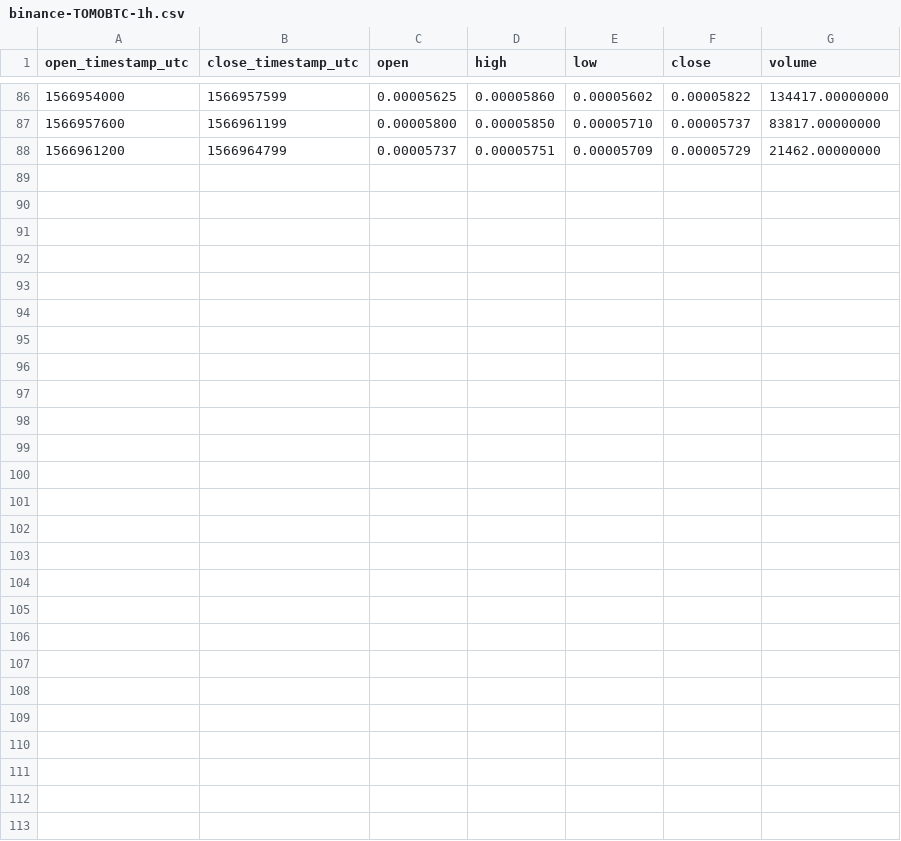
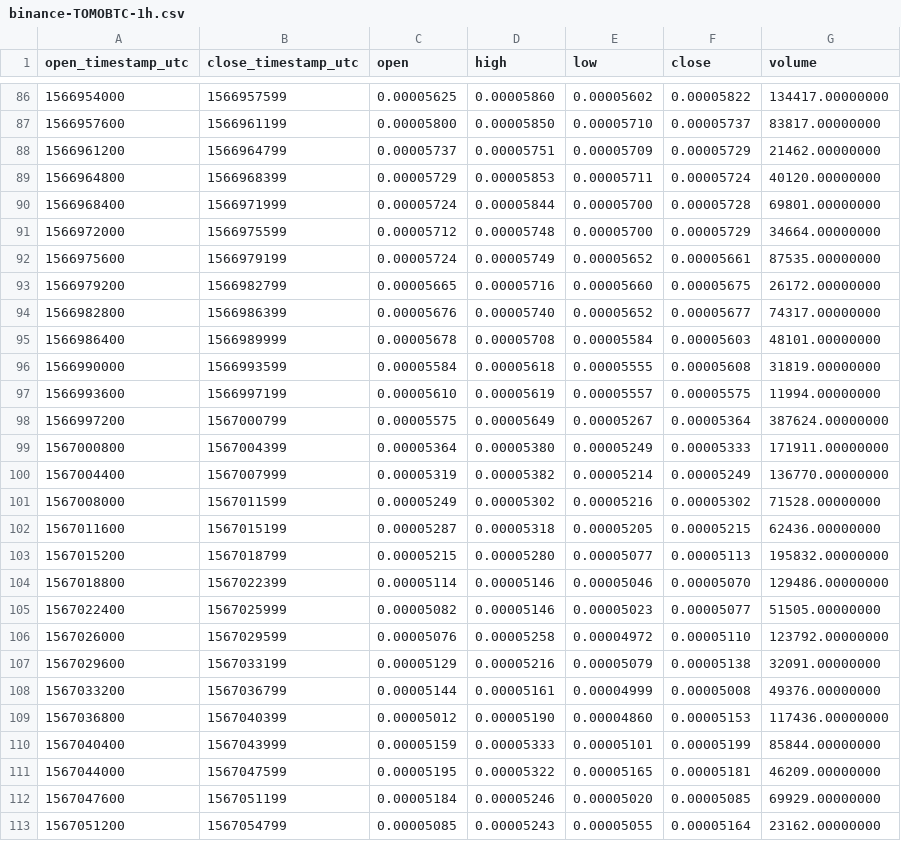
Before and after one commit to cryptobigbro/binance-TOMOBTC, a CSV file: binance-TOMOBTC-1h.csv, drawn as a sheet; only a part is shown, gaps mark what is left out; the diff names each change by its address in the sheet, - before the commit and + after, or states it on an @@ line.

Commit message:
Update OHLCV data.

```diff
--- a/binance-TOMOBTC-1h.csv
+++ b/binance-TOMOBTC-1h.csv
+row 89: 1566964800 | 1566968399 | 0.00005729 | 0.00005853 | 0.00005711 | 0.00005724 | 40120.00000000
+row 90: 1566968400 | 1566971999 | 0.00005724 | 0.00005844 | 0.00005700 | 0.00005728 | 69801.00000000
+row 91: 1566972000 | 1566975599 | 0.00005712 | 0.00005748 | 0.00005700 | 0.00005729 | 34664.00000000
+row 92: 1566975600 | 1566979199 | 0.00005724 | 0.00005749 | 0.00005652 | 0.00005661 | 87535.00000000
+row 93: 1566979200 | 1566982799 | 0.00005665 | 0.00005716 | 0.00005660 | 0.00005675 | 26172.00000000
+row 94: 1566982800 | 1566986399 | 0.00005676 | 0.00005740 | 0.00005652 | 0.00005677 | 74317.00000000
+row 95: 1566986400 | 1566989999 | 0.00005678 | 0.00005708 | 0.00005584 | 0.00005603 | 48101.00000000
+row 96: 1566990000 | 1566993599 | 0.00005584 | 0.00005618 | 0.00005555 | 0.00005608 | 31819.00000000
+row 97: 1566993600 | 1566997199 | 0.00005610 | 0.00005619 | 0.00005557 | 0.00005575 | 11994.00000000
+row 98: 1566997200 | 1567000799 | 0.00005575 | 0.00005649 | 0.00005267 | 0.00005364 | 387624.00000000
+row 99: 1567000800 | 1567004399 | 0.00005364 | 0.00005380 | 0.00005249 | 0.00005333 | 171911.00000000
+row 100: 1567004400 | 1567007999 | 0.00005319 | 0.00005382 | 0.00005214 | 0.00005249 | 136770.00000000
+row 101: 1567008000 | 1567011599 | 0.00005249 | 0.00005302 | 0.00005216 | 0.00005302 | 71528.00000000
+row 102: 1567011600 | 1567015199 | 0.00005287 | 0.00005318 | 0.00005205 | 0.00005215 | 62436.00000000
+row 103: 1567015200 | 1567018799 | 0.00005215 | 0.00005280 | 0.00005077 | 0.00005113 | 195832.00000000
+row 104: 1567018800 | 1567022399 | 0.00005114 | 0.00005146 | 0.00005046 | 0.00005070 | 129486.00000000
+row 105: 1567022400 | 1567025999 | 0.00005082 | 0.00005146 | 0.00005023 | 0.00005077 | 51505.00000000
+row 106: 1567026000 | 1567029599 | 0.00005076 | 0.00005258 | 0.00004972 | 0.00005110 | 123792.00000000
+row 107: 1567029600 | 1567033199 | 0.00005129 | 0.00005216 | 0.00005079 | 0.00005138 | 32091.00000000
+row 108: 1567033200 | 1567036799 | 0.00005144 | 0.00005161 | 0.00004999 | 0.00005008 | 49376.00000000
+row 109: 1567036800 | 1567040399 | 0.00005012 | 0.00005190 | 0.00004860 | 0.00005153 | 117436.00000000
+row 110: 1567040400 | 1567043999 | 0.00005159 | 0.00005333 | 0.00005101 | 0.00005199 | 85844.00000000
+row 111: 1567044000 | 1567047599 | 0.00005195 | 0.00005322 | 0.00005165 | 0.00005181 | 46209.00000000
+row 112: 1567047600 | 1567051199 | 0.00005184 | 0.00005246 | 0.00005020 | 0.00005085 | 69929.00000000
+row 113: 1567051200 | 1567054799 | 0.00005085 | 0.00005243 | 0.00005055 | 0.00005164 | 23162.00000000
```
Also changed, not shown: binance-TOMOBTC-1d.csv, 2 other files.
